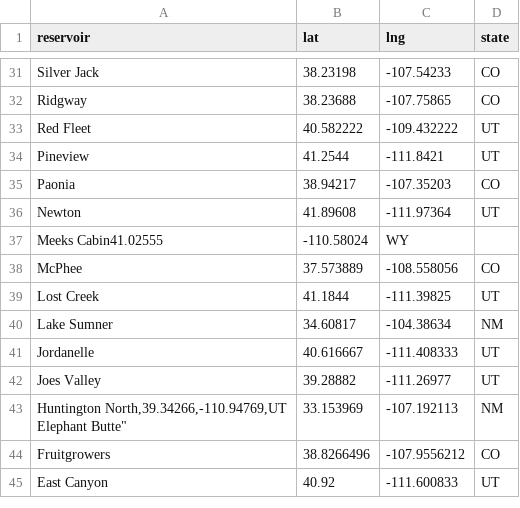
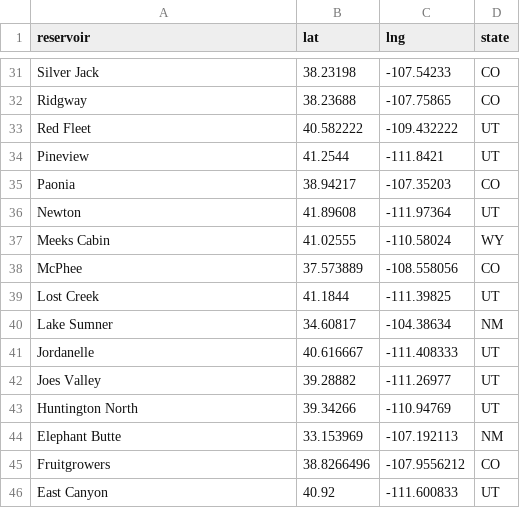
Before and after one commit to lfarrell/Western-Water, a CSV file: station_data/uc.csv, drawn as a sheet; only a part is shown, gaps mark what is left out.

Commit message:
csv errors

```diff
--- a/station_data/uc.csv
+++ b/station_data/uc.csv
@@ -36,3 +36,3 @@ Paonia,38.94217,-107.35203,CO
 Newton,41.89608,-111.97364,UT
-"Meeks Cabin"41.02555,-110.58024,WY
+"Meeks Cabin",41.02555,-110.58024,WY
 McPhee,37.573889,-108.558056,CO
@@ -42,4 +42,4 @@ Jordanelle,40.616667,-111.408333,UT
 "Joes Valley",39.28882,-111.26977,UT
-"Huntington North,39.34266,-110.94769,UT
-"Elephant Butte",33.153969,-107.192113,NM
+"Huntington North",39.34266,-110.94769,UT
+"Elephant Butte",33.153969,-107.192113,NM
 Fruitgrowers,38.8266496,-107.9556212,CO
```
